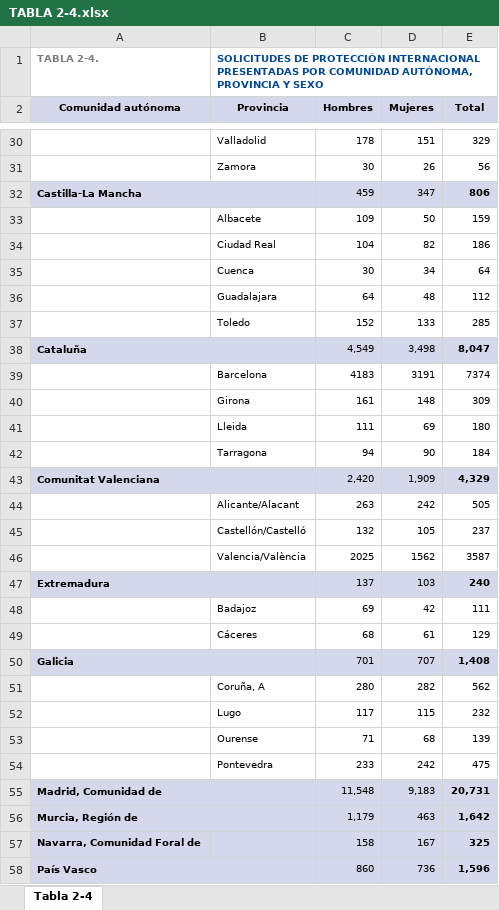
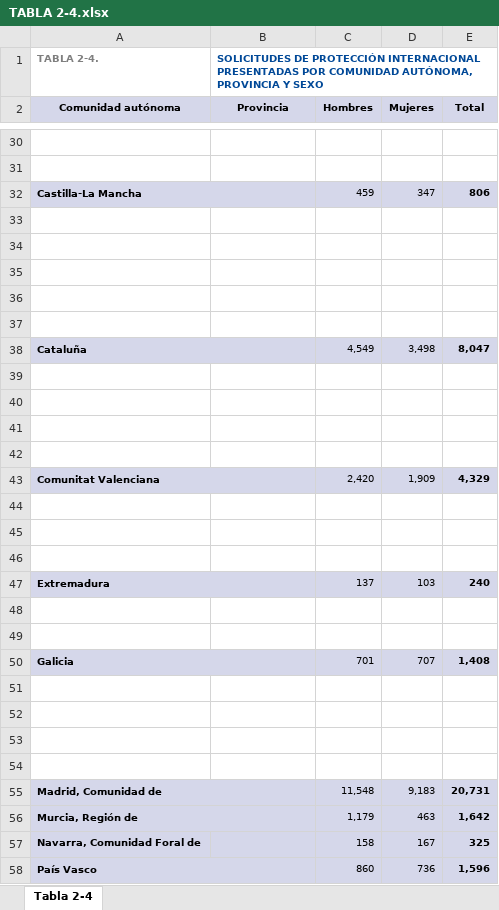
Before and after one commit to MariaBlancoGonzalez/Refugees-A-deep-analysis-of-refugee-crisis-data, an Excel workbook: data/raw/Asilo2018/TABLA 2-4.xlsx, sheet Tabla 2-4, drawn as a sheet; only a part is shown, gaps mark what is left out; values as stored, in another font and other column widths than the file's, no borders; the diff covers the shown part only; the diff names each change by its address in the sheet, - before the commit and + after, or states it on an @@ line.

```diff
--- a/data/raw/Asilo2018/TABLA 2-4.xlsx (sheet Tabla 2-4)
+++ b/data/raw/Asilo2018/TABLA 2-4.xlsx (sheet Tabla 2-4)
-row 30:  | Valladolid | 178 | 151 | 329
+row 30: (empty)
-row 31:  | Zamora | 30 | 26 | 56
+row 31: (empty)
-row 33:  | Albacete | 109 | 50 | 159
+row 33: (empty)
-row 34:  | Ciudad Real | 104 | 82 | 186
+row 34: (empty)
-row 35:  | Cuenca | 30 | 34 | 64
+row 35: (empty)
-row 36:  | Guadalajara | 64 | 48 | 112
+row 36: (empty)
-row 37:  | Toledo | 152 | 133 | 285
+row 37: (empty)
-row 39:  | Barcelona | 4183 | 3191 | 7374
+row 39: (empty)
-row 40:  | Girona | 161 | 148 | 309
+row 40: (empty)
-row 41:  | Lleida | 111 | 69 | 180
+row 41: (empty)
-row 42:  | Tarragona | 94 | 90 | 184
+row 42: (empty)
-row 44:  | Alicante/Alacant | 263 | 242 | 505
+row 44: (empty)
-row 45:  | Castellón/Castelló | 132 | 105 | 237
+row 45: (empty)
-row 46:  | Valencia/València | 2025 | 1562 | 3587
+row 46: (empty)
-row 48:  | Badajoz | 69 | 42 | 111
+row 48: (empty)
-row 49:  | Cáceres | 68 | 61 | 129
+row 49: (empty)
-row 51:  | Coruña, A | 280 | 282 | 562
+row 51: (empty)
-row 52:  | Lugo | 117 | 115 | 232
+row 52: (empty)
-row 53:  | Ourense | 71 | 68 | 139
+row 53: (empty)
-row 54:  | Pontevedra | 233 | 242 | 475
+row 54: (empty)
```
Also changed, not shown: 92 edited cells elsewhere in this sheet, data/raw/Asilo2019.xlsx, data/raw/Asilo2020.xlsx, 9 other files.
